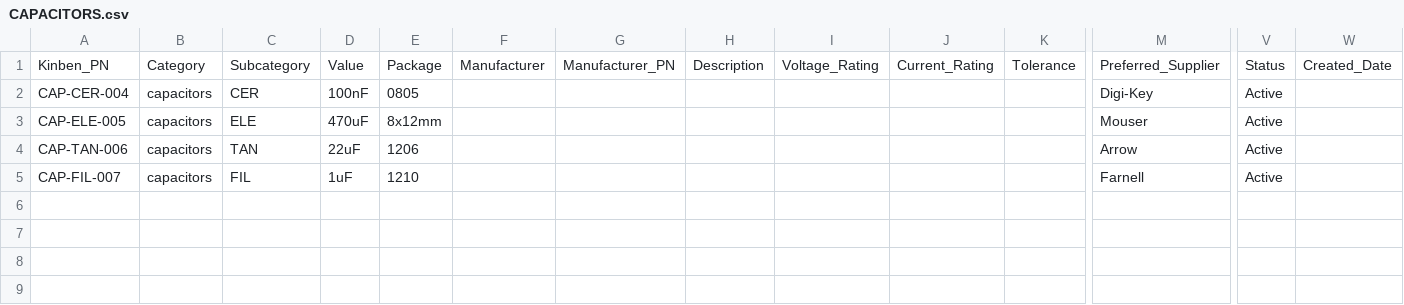
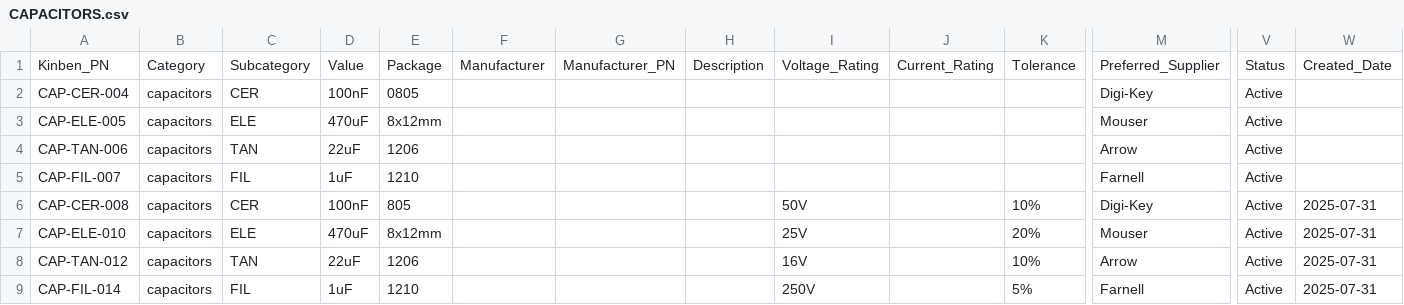
Before and after one commit to Kinben-Electronics-Team/Kinben-Unified-Parts-Reference-System, a CSV file: KPN Master Reference Sheet/CSV_Files/CAPACITORS.csv, drawn as a sheet; only a part is shown, gaps mark what is left out; rows hold the shown columns only; the diff names each change by its address in the sheet, - before the commit and + after, or states it on an @@ line.

```diff
--- a/KPN Master Reference Sheet/CSV_Files/CAPACITORS.csv
+++ b/KPN Master Reference Sheet/CSV_Files/CAPACITORS.csv
+row 6: CAP-CER-008 | capacitors | CER | 100nF | 805 |  |  |  | 50V |  | 10% | Digi-Key | Active | 2025-07-31
+row 7: CAP-ELE-010 | capacitors | ELE | 470uF | 8x12mm |  |  |  | 25V |  | 20% | Mouser | Active | 2025-07-31
+row 8: CAP-TAN-012 | capacitors | TAN | 22uF | 1206 |  |  |  | 16V |  | 10% | Arrow | Active | 2025-07-31
+row 9: CAP-FIL-014 | capacitors | FIL | 1uF | 1210 |  |  |  | 250V |  | 5% | Farnell | Active | 2025-07-31
```
Also changed, not shown: KPN Master Reference Sheet/CSV_Files/CONNECTORS.csv, KPN Master Reference Sheet/CSV_Files/DIODES.csv, 21 other files.
